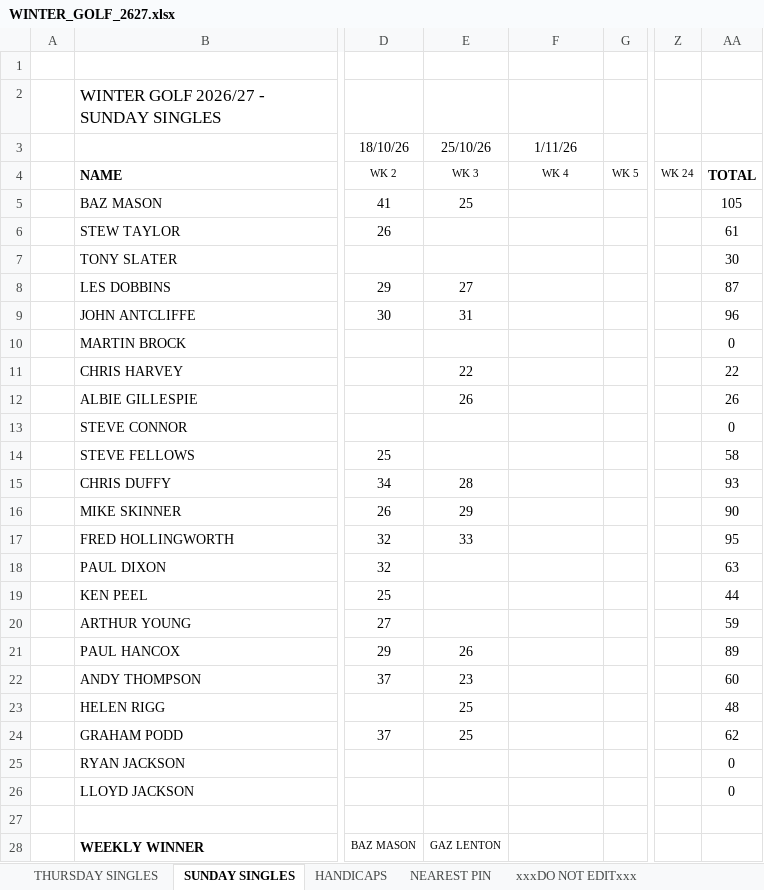
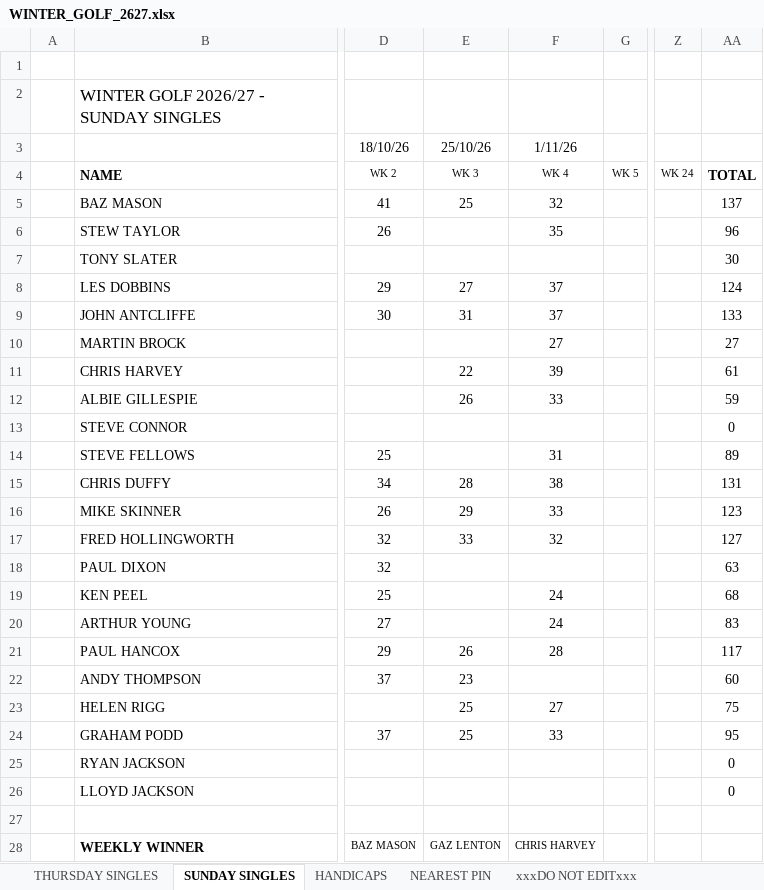
Before and after one commit to stateside2/golf-comp, an Excel workbook: data/WINTER_GOLF_2627.xlsx, sheet SUNDAY SINGLES, drawn as a sheet; only a part is shown, gaps mark what is left out; values as stored, in another font and other column widths than the file's, no borders; charts and pictures not drawn; the diff covers the shown part only; the diff names each change by its address in the sheet, - before the commit and + after, or states it on an @@ line.

```diff
--- a/data/WINTER_GOLF_2627.xlsx (sheet SUNDAY SINGLES)
+++ b/data/WINTER_GOLF_2627.xlsx (sheet SUNDAY SINGLES)
-F5: (empty)
+F5: 32
-AA5: 105
+AA5: 137
-F6: (empty)
+F6: 35
-AA6: 61
+AA6: 96
-F8:F9: (empty)
+F8:F9: 37
-AA8: 87
+AA8: 124
-AA9: 96
+AA9: 133
-F10: (empty)
+F10: 27
-AA10: 0
+AA10: 27
-F11: (empty)
+F11: 39
-AA11: 22
+AA11: 61
-F12: (empty)
+F12: 33
-AA12: 26
+AA12: 59
-F14: (empty)
+F14: 31
-AA14: 58
+AA14: 89
-F15: (empty)
+F15: 38
-AA15: 93
+AA15: 131
-F16: (empty)
+F16: 33
-AA16: 90
+AA16: 123
-F17: (empty)
+F17: 32
-AA17: 95
+AA17: 127
-F19:F20: (empty)
+F19:F20: 24
-AA19: 44
+AA19: 68
-AA20: 59
+AA20: 83
-F21: (empty)
+F21: 28
-AA21: 89
+AA21: 117
-F23: (empty)
+F23: 27
-AA23: 48
+AA23: 75
-F24: (empty)
+F24: 33
-AA24: 62
+AA24: 95
-F28: (empty)
+F28: CHRIS HARVEY
```
Also changed, not shown: 2 edited cells elsewhere in this sheet, sheet HANDICAPS, sheet THURSDAY SINGLES, sheet xxxDO NOT EDITxxx, sheet NEAREST PIN, 1 other file.
